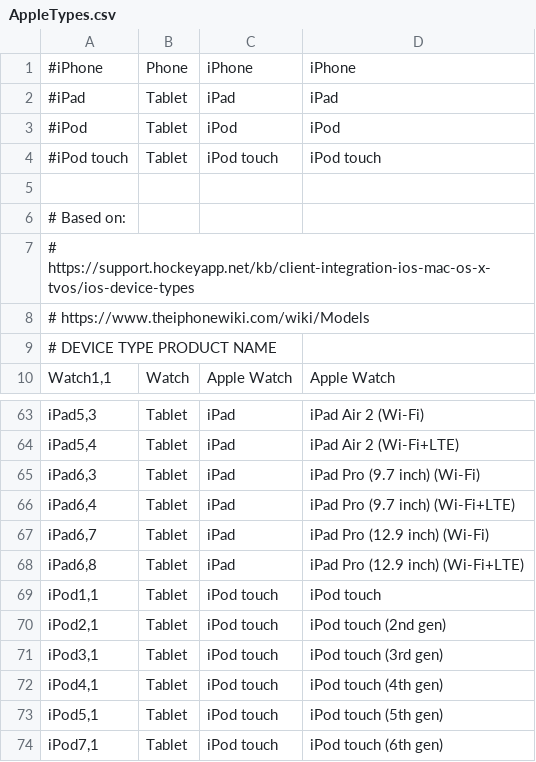
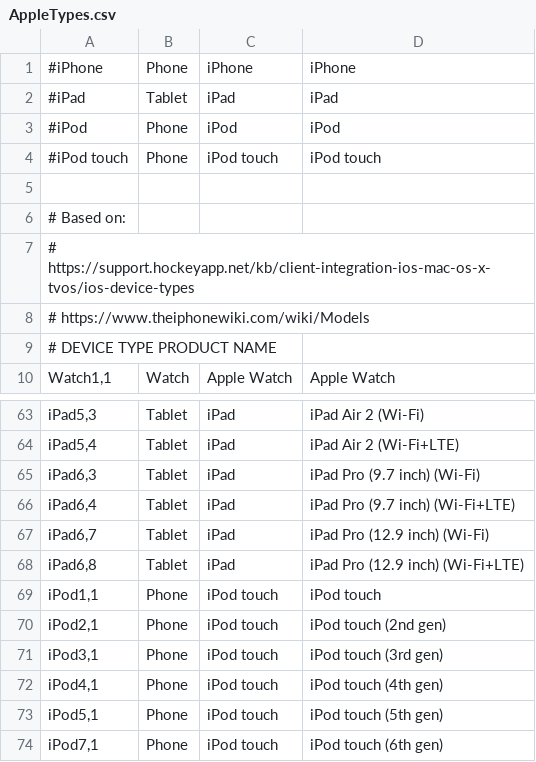
Before and after one commit to nielsbasjes/yauaa, a CSV file: analyzer/src/main/resources/UserAgents/AppleTypes/AppleTypes.csv, drawn as a sheet; only a part is shown, gaps mark what is left out.

Commit message:
Reclassify the iPod from Tablet to Phone due to the screensize

```diff
--- a/analyzer/src/main/resources/UserAgents/AppleTypes/AppleTypes.csv
+++ b/analyzer/src/main/resources/UserAgents/AppleTypes/AppleTypes.csv
@@ -2,4 +2,4 @@
 #iPad|Tablet|iPad|iPad
-#iPod|Tablet|iPod|iPod
-#iPod touch|Tablet|iPod touch|iPod touch
+#iPod|Phone|iPod|iPod
+#iPod touch|Phone|iPod touch|iPod touch
 
@@ -68,7 +68,7 @@ iPad6,7|Tablet|iPad|iPad Pro (12.9 inch) (Wi-Fi)
 iPad6,8|Tablet|iPad|iPad Pro (12.9 inch) (Wi-Fi+LTE)
-iPod1,1|Tablet|iPod touch|iPod touch
-iPod2,1|Tablet|iPod touch|iPod touch (2nd gen)
-iPod3,1|Tablet|iPod touch|iPod touch (3rd gen)
-iPod4,1|Tablet|iPod touch|iPod touch (4th gen)
-iPod5,1|Tablet|iPod touch|iPod touch (5th gen)
-iPod7,1|Tablet|iPod touch|iPod touch (6th gen)
+iPod1,1|Phone|iPod touch|iPod touch
+iPod2,1|Phone|iPod touch|iPod touch (2nd gen)
+iPod3,1|Phone|iPod touch|iPod touch (3rd gen)
+iPod4,1|Phone|iPod touch|iPod touch (4th gen)
+iPod5,1|Phone|iPod touch|iPod touch (5th gen)
+iPod7,1|Phone|iPod touch|iPod touch (6th gen)
```
Also changed, not shown: 5 other files.
